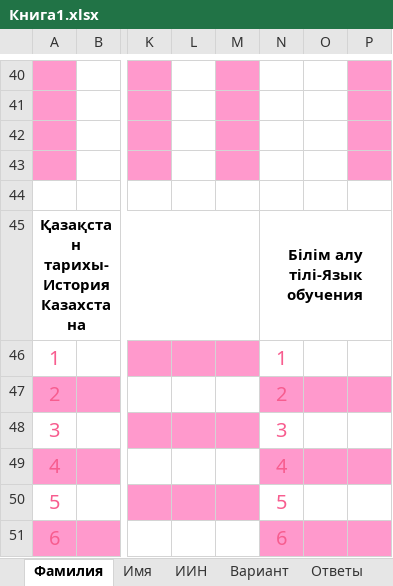
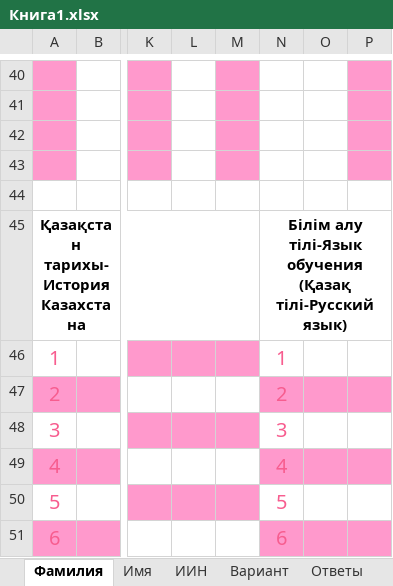
Before and after one commit to Zhanars/JOpenCV-2, an Excel workbook: images/Книга1.xlsx, sheet Фамилия, drawn as a sheet; only a part is shown, gaps mark what is left out; values as stored, in another font and other column widths than the file's, no borders; charts and pictures not drawn; ↵ is a line break in a cell; the diff names each change by its address in the sheet, - before the commit and + after, or states it on an @@ line.

```diff
--- a/images/Книга1.xlsx (sheet Фамилия)
+++ b/images/Книга1.xlsx (sheet Фамилия)
-N45: Білім алу тілі-Язык обучения
+N45: Білім алу тілі-Язык обучения ↵ (Қазақ тілі-Русский язык)
```
Also changed, not shown: charts or pictures, 12 other files.
